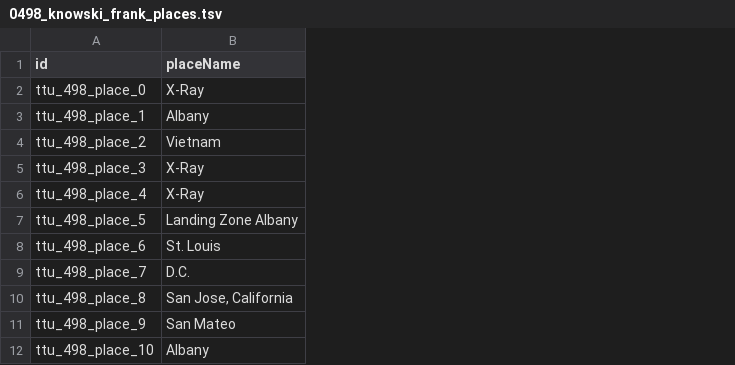
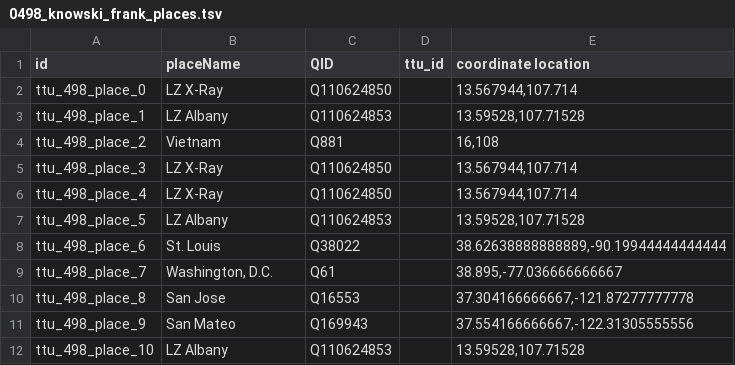
Before and after one commit to Dartmouth-Digital-History-Initiative/VNCA-Encoding, a TSV file: tsv/0498_knowski_frank_places.tsv, drawn as a sheet; the diff names each change by its address in the sheet, - before the commit and + after, or states it on an @@ line.

Commit message:
Update 0498_knowski_frank_places.tsv

```diff
--- a/tsv/0498_knowski_frank_places.tsv
+++ b/tsv/0498_knowski_frank_places.tsv
+column C (QID), rows 2-12: Q110624850 | Q110624853 | Q881 | Q110624850 | Q110624850 | Q110624853 | Q38022 | Q61 | Q16553 | Q169943 | Q110624853
+column D (ttu_id), empty
+column E (coordinate location), rows 2-12: 13.567944,107.714 | 13.59528,107.71528 | 16,108 | 13.567944,107.714 | 13.567944,107.714 | 13.59528,107.71528 | 38.62638888888889,-90.19944444444444 | 38.895,-77.036666666667 | 37.304166666667,-121.87277777778 | 37.554166666667,-122.31305555556 | 13.59528,107.71528
-B2 (placeName): X-Ray
+B2 (placeName): LZ X-Ray
-B3 (placeName): Albany
+B3 (placeName): LZ Albany
-B5:B6 (placeName): X-Ray
+B5:B6 (placeName): LZ X-Ray
-B7 (placeName): Landing Zone Albany
+B7 (placeName): LZ Albany
-B9 (placeName): D.C.
+B9 (placeName): Washington, D.C.
-B10 (placeName): San Jose, California
+B10 (placeName): San Jose
-B12 (placeName): Albany
+B12 (placeName): LZ Albany
```
